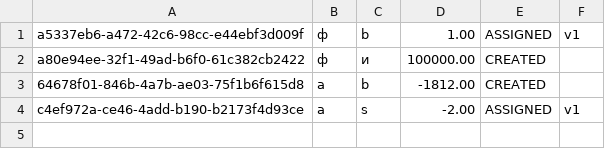
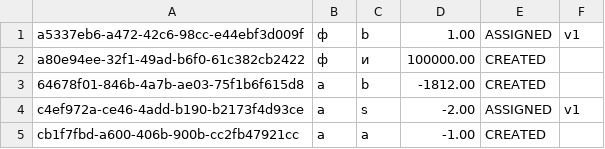
Before and after one commit to marimirals/MINS, a CSV file: orders.csv, drawn as a sheet.

```diff
--- a/orders.csv
+++ b/orders.csv
@@ -4 +4,2 @@ a80e94ee-32f1-49ad-b6f0-61c382cb2422,ф,и,100000.00,CREATED,
 c4ef972a-ce46-4add-b190-b2173f4d93ce,a,s,-2.00,ASSIGNED,v1
+cb1f7fbd-a600-406b-900b-cc2fb47921cc,a,a,-1.00,CREATED,
```
Also changed, not shown: 15 other files.
